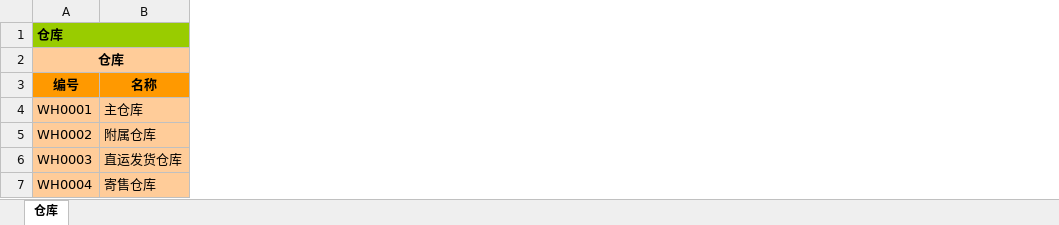
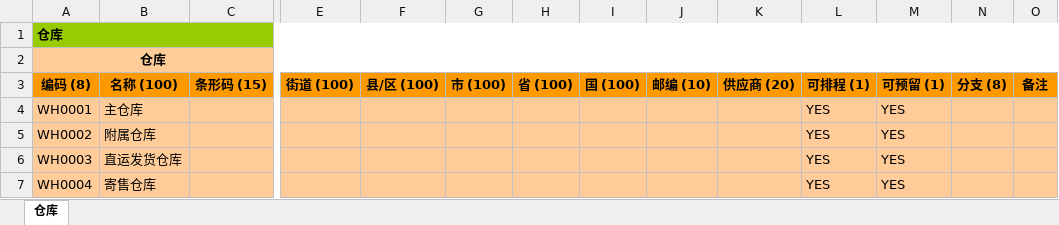
Before and after one commit to NiurenZhu/ibas-training, an Excel workbook: demo/data/CC_MM_WAREHOUSE_DEMO.XLSX, sheet 仓库, drawn as a sheet; only a part is shown, gaps mark what is left out; values as stored, in another font and other column widths than the file's, no borders; removed rows and columns are numbered as before the commit, all else as after; rows hold the shown columns only; the diff names each change by its address in the sheet, - before the commit and + after, or states it on an @@ line.

```diff
--- a/demo/data/CC_MM_WAREHOUSE_DEMO.XLSX (sheet 仓库)
+++ b/demo/data/CC_MM_WAREHOUSE_DEMO.XLSX (sheet 仓库)
+column C, empty
+column E, empty
+column F, empty
+column G, empty
+column H, empty
+column I, empty
+column J, empty
+column K, empty
+column L, rows 4-7: all YES
+column M, rows 4-7: all YES
+column N, empty
+column O, empty
-row 3: 编号 | 名称
+row 3: 编码 (8) | 名称 (100) | 条形码 (15) | 街道 (100) | 县/区 (100) | 市 (100) | 省 (100) | 国 (100) | 邮编 (10) | 供应商 (20) | 可排程 (1) | 可预留 (1) | 分支 (8) | 备注
```
Also changed, not shown: demo/data/CC_BP_CUSTOMER_DEMO.XLSX, demo/data/CC_BP_SUPPLIER_DEMO.XLSX, 6 other files.
